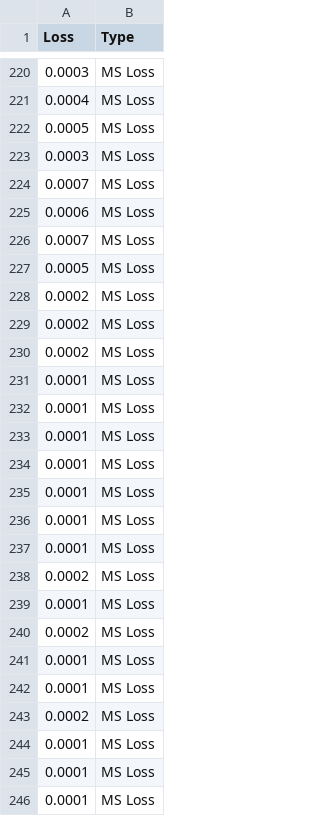
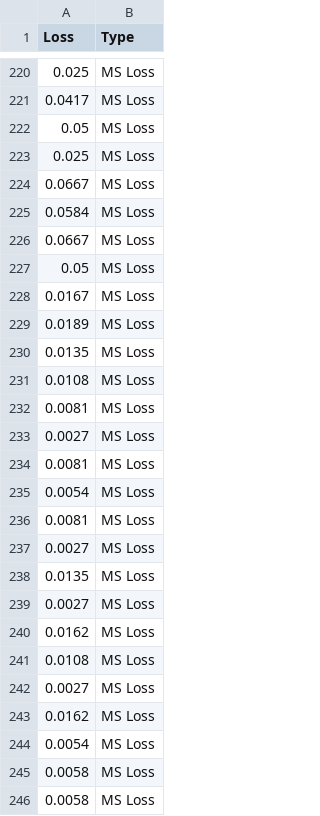
Before and after one commit to STAM-NDSU/cts-analyzer, a CSV file: rq3/coverage_mutation_loss_data.csv, drawn as a sheet; only a part is shown, gaps mark what is left out; the diff covers the shown part only.

```diff
--- a/rq3/coverage_mutation_loss_data.csv
+++ b/rq3/coverage_mutation_loss_data.csv
@@ -220,27 +220,27 @@ Loss,Type
-0.0003,MS Loss
-0.0004,MS Loss
-0.0005,MS Loss
-0.0003,MS Loss
-0.0007,MS Loss
-0.0006,MS Loss
-0.0007,MS Loss
-0.0005,MS Loss
-0.0002,MS Loss
-0.0002,MS Loss
-0.0002,MS Loss
-0.0001,MS Loss
-0.0001,MS Loss
-0.0001,MS Loss
-0.0001,MS Loss
-0.0001,MS Loss
-0.0001,MS Loss
-0.0001,MS Loss
-0.0002,MS Loss
-0.0001,MS Loss
-0.0002,MS Loss
-0.0001,MS Loss
-0.0001,MS Loss
-0.0002,MS Loss
-0.0001,MS Loss
-0.0001,MS Loss
-0.0001,MS Loss
+0.025,MS Loss
+0.0417,MS Loss
+0.05,MS Loss
+0.025,MS Loss
+0.0667,MS Loss
+0.0584,MS Loss
+0.0667,MS Loss
+0.05,MS Loss
+0.0167,MS Loss
+0.0189,MS Loss
+0.0135,MS Loss
+0.0108,MS Loss
+0.0081,MS Loss
+0.0027,MS Loss
+0.0081,MS Loss
+0.0054,MS Loss
+0.0081,MS Loss
+0.0027,MS Loss
+0.0135,MS Loss
+0.0027,MS Loss
+0.0162,MS Loss
+0.0108,MS Loss
+0.0027,MS Loss
+0.0162,MS Loss
+0.0054,MS Loss
+0.0058,MS Loss
+0.0058,MS Loss
```
Also changed, not shown: 39 edited cells elsewhere in this file, 1 other file.
